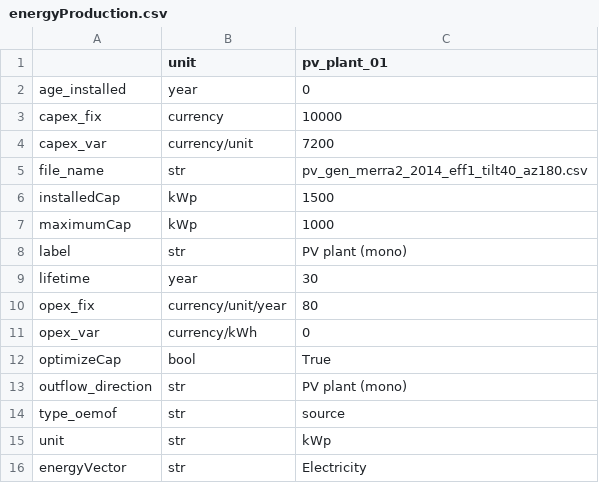
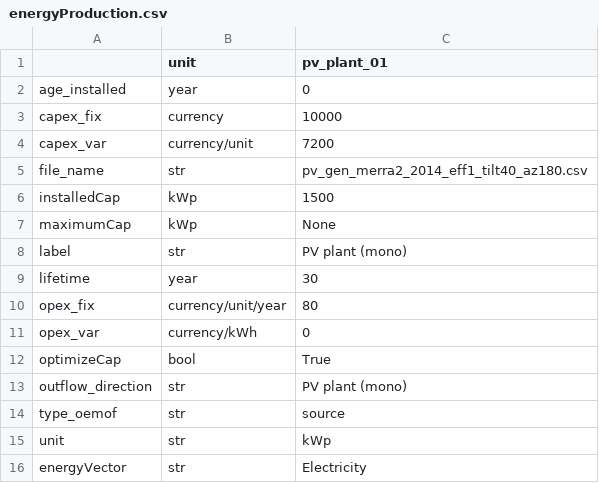
Before and after one commit to rl-institut/multi-vector-simulator, a CSV file: inputs/csv_elements/energyProduction.csv, drawn as a sheet.

```diff
--- a/inputs/csv_elements/energyProduction.csv
+++ b/inputs/csv_elements/energyProduction.csv
@@ -6,3 +6,3 @@ file_name,str,pv_gen_merra2_2014_eff1_tilt40_az180.csv
 installedCap,kWp,1500
-maximumCap, kWp, 1000
+maximumCap, kWp,None
 label,str,PV plant (mono)
```
Also changed, not shown: 1 other file.
